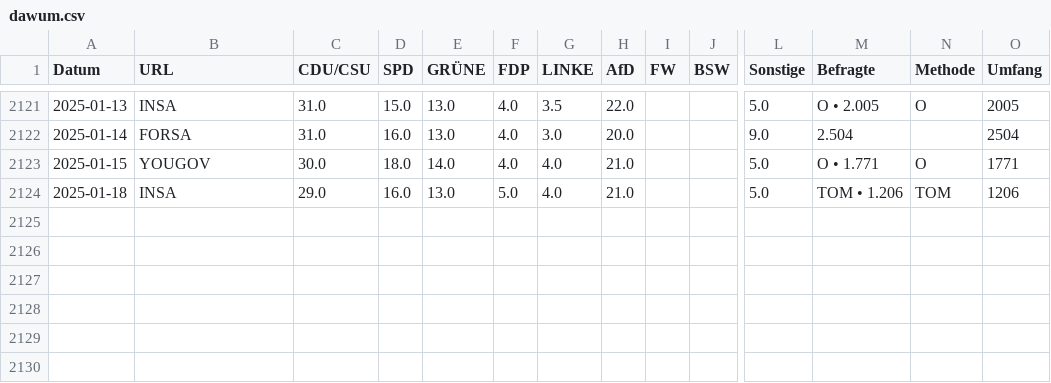
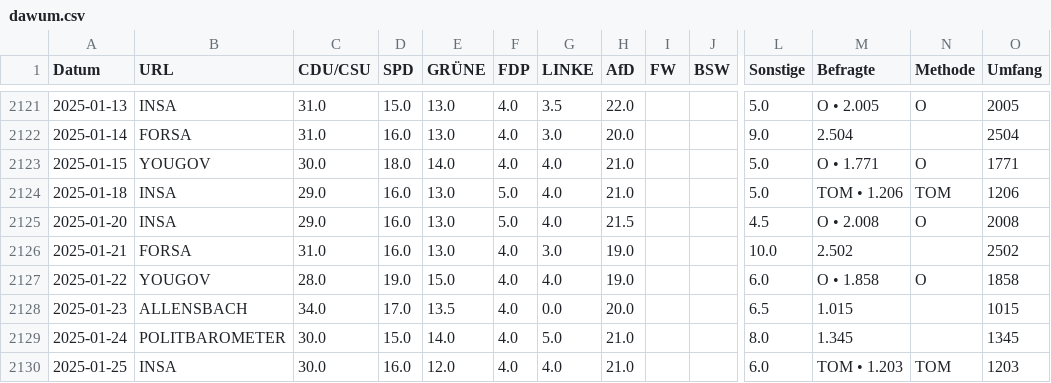
Before and after one commit to thomascamminady/dawum-crawl, a CSV file: data/dawum.csv, drawn as a sheet; only a part is shown, gaps mark what is left out; rows hold the shown columns only; the diff names each change by its address in the sheet, - before the commit and + after, or states it on an @@ line.

```diff
--- a/data/dawum.csv
+++ b/data/dawum.csv
+row 2125: 2025-01-20 | INSA | 29.0 | 16.0 | 13.0 | 5.0 | 4.0 | 21.5 |  |  | 4.5 | O • 2.008 | O | 2008
+row 2126: 2025-01-21 | FORSA | 31.0 | 16.0 | 13.0 | 4.0 | 3.0 | 19.0 |  |  | 10.0 | 2.502 |  | 2502
+row 2127: 2025-01-22 | YOUGOV | 28.0 | 19.0 | 15.0 | 4.0 | 4.0 | 19.0 |  |  | 6.0 | O • 1.858 | O | 1858
+row 2128: 2025-01-23 | ALLENSBACH | 34.0 | 17.0 | 13.5 | 4.0 | 0.0 | 20.0 |  |  | 6.5 | 1.015 |  | 1015
+row 2129: 2025-01-24 | POLITBAROMETER | 30.0 | 15.0 | 14.0 | 4.0 | 5.0 | 21.0 |  |  | 8.0 | 1.345 |  | 1345
+row 2130: 2025-01-25 | INSA | 30.0 | 16.0 | 12.0 | 4.0 | 4.0 | 21.0 |  |  | 6.0 | TOM • 1.203 | TOM | 1203
```
Also changed, not shown: data/dawum_pivot.csv, 1 other file.
